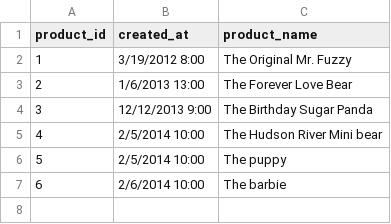
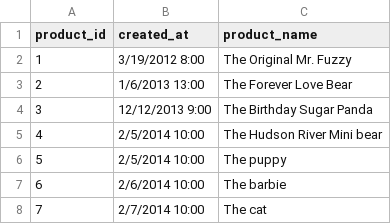
Before and after one commit to JijinaGopal/Digital_Analytics_Automation, a CSV file: data/products.csv, drawn as a sheet; the diff names each change by its address in the sheet, - before the commit and + after, or states it on an @@ line.

```diff
--- a/data/products.csv
+++ b/data/products.csv
+row 8: 7 | 2/7/2014 10:00 | The cat
```
Also changed, not shown: cleaned_data/products.csv, 2 other files.
